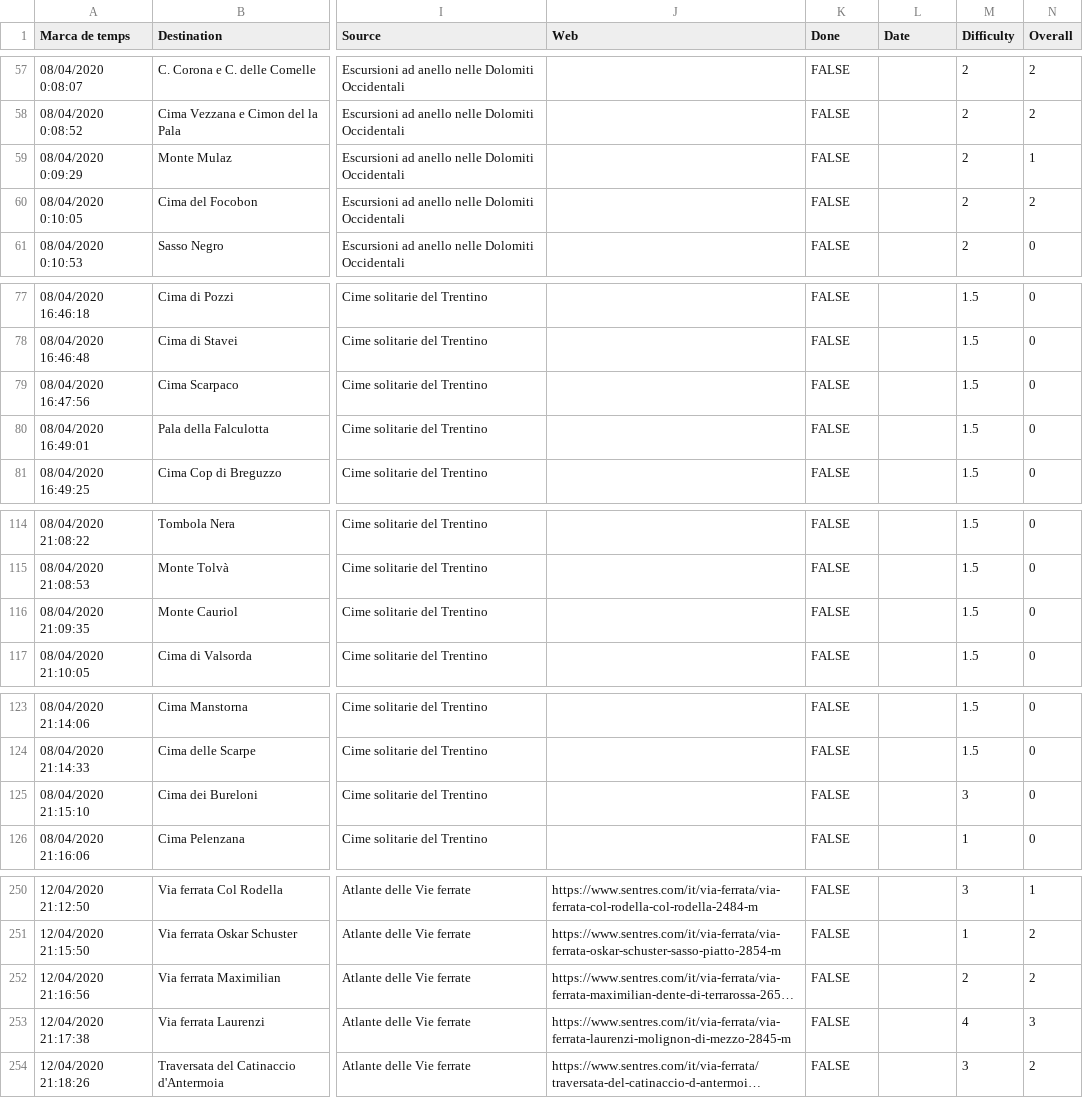
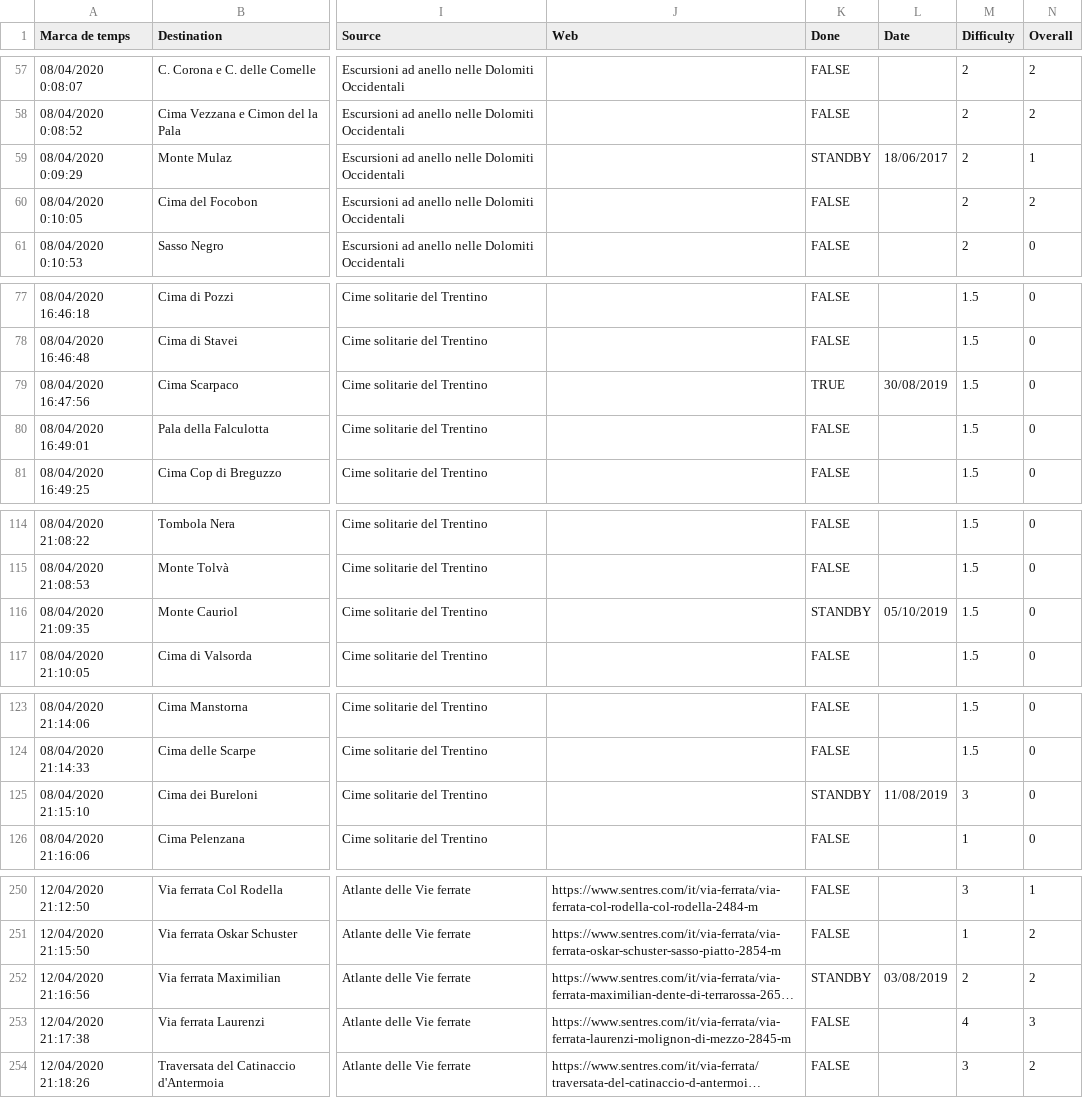
Before and after one commit to mar-garcia/mountain, a CSV file: muntanya.csv, drawn as a sheet; only a part is shown, gaps mark what is left out; long unchanged cells end in …; the diff covers the shown part only; the diff names each change by its address in the sheet, - before the commit and + after, or states it on an @@ line.

```diff
--- a/muntanya.csv
+++ b/muntanya.csv
-K59 (Done): FALSE
+K59 (Done): STANDBY
-L59 (Date): (empty)
+L59 (Date): 18/06/2017
-K79 (Done): FALSE
+K79 (Done): TRUE
-L79 (Date): (empty)
+L79 (Date): 30/08/2019
-K116 (Done): FALSE
+K116 (Done): STANDBY
-L116 (Date): (empty)
+L116 (Date): 05/10/2019
-K125 (Done): FALSE
+K125 (Done): STANDBY
-L125 (Date): (empty)
+L125 (Date): 11/08/2019
-K252 (Done): FALSE
+K252 (Done): STANDBY
-L252 (Date): (empty)
+L252 (Date): 03/08/2019
```
Also changed, not shown: 42 edited cells elsewhere in this file, 1 other file.
